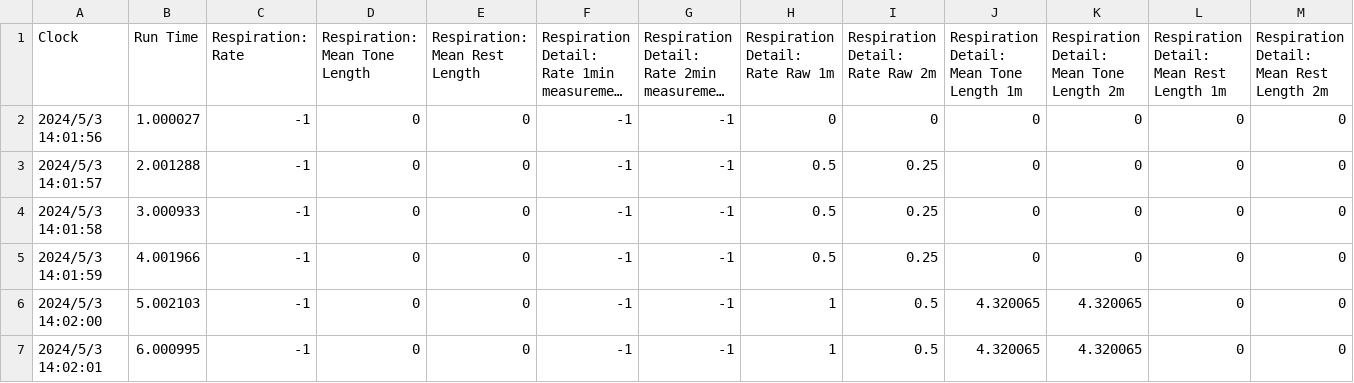
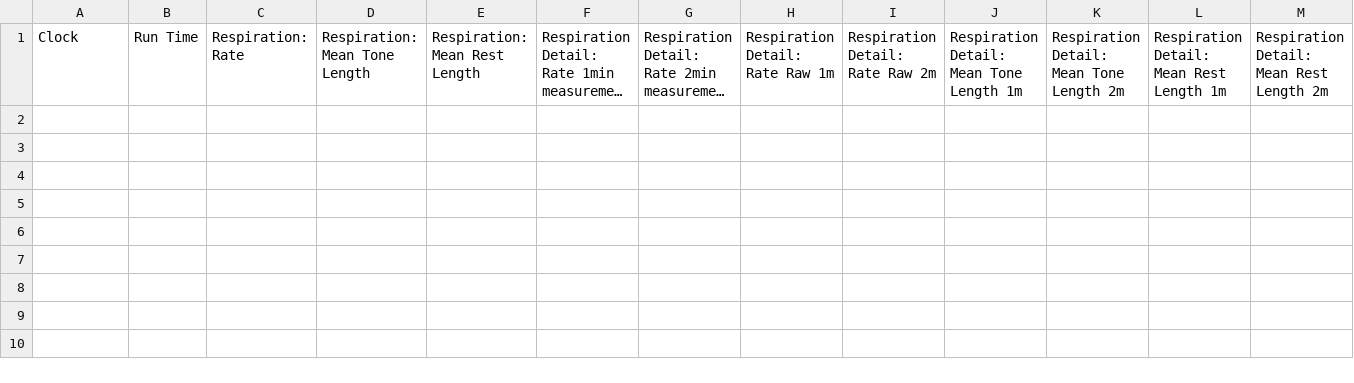
Before and after one commit to videodreaming/SoundSelfUnityMacGame, a CSV file: Assets/StreamingAssets/SessionData.csv, drawn as a sheet; only a part is shown; long unchanged cells end in …; rows hold the shown columns only; the diff names each change by its address in the sheet, - before the commit and + after, or states it on an @@ line.

```diff
--- a/Assets/StreamingAssets/SessionData.csv
+++ b/Assets/StreamingAssets/SessionData.csv
-row 2: 2024/5/3 14:01:56 | 1.000027 | -1 | 0 | 0 | -1 | -1 | 0 | 0 | 0 | 0 | 0 | 0
-row 3: 2024/5/3 14:01:57 | 2.001288 | -1 | 0 | 0 | -1 | -1 | 0.5 | 0.25 | 0 | 0 | 0 | 0
-row 4: 2024/5/3 14:01:58 | 3.000933 | -1 | 0 | 0 | -1 | -1 | 0.5 | 0.25 | 0 | 0 | 0 | 0
-row 5: 2024/5/3 14:01:59 | 4.001966 | -1 | 0 | 0 | -1 | -1 | 0.5 | 0.25 | 0 | 0 | 0 | 0
-row 6: 2024/5/3 14:02:00 | 5.002103 | -1 | 0 | 0 | -1 | -1 | 1 | 0.5 | 4.320065 | 4.320065 | 0 | 0
-row 7: 2024/5/3 14:02:01 | 6.000995 | -1 | 0 | 0 | -1 | -1 | 1 | 0.5 | 4.320065 | 4.320065 | 0 | 0
```
Also changed, not shown: 13 other files.
